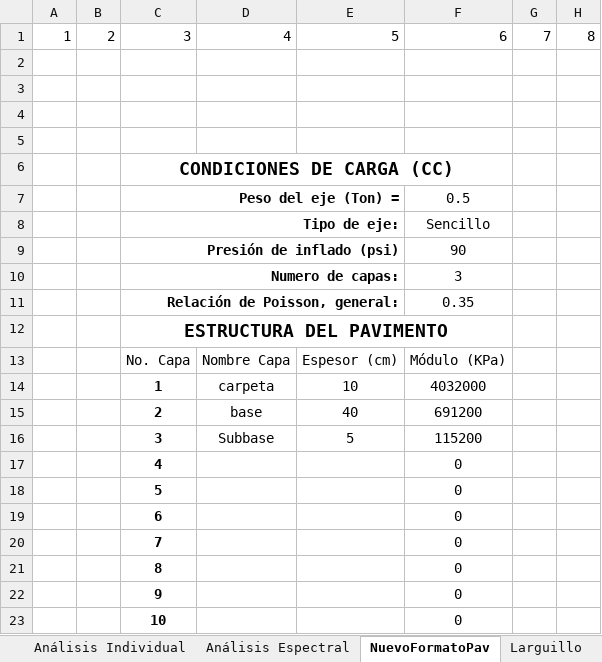
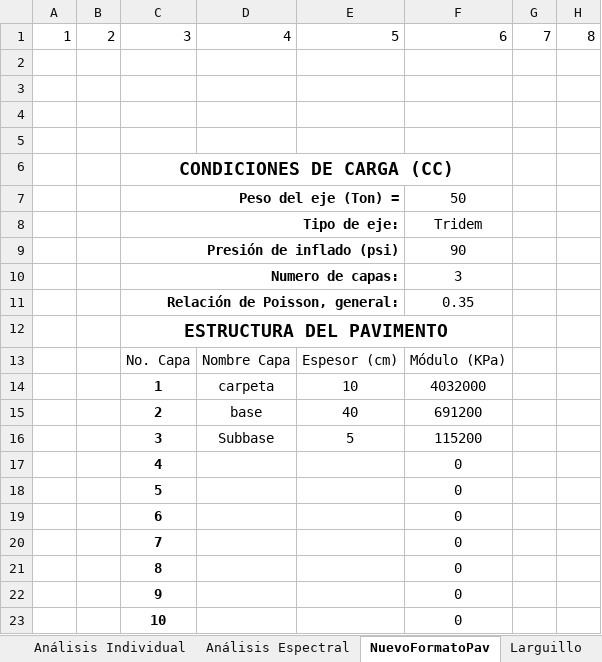
Before and after one commit to Jaccopo/excelaaaaa, an Excel workbook: trabajo/IMT-PAVE 2.0(1).xlsm, sheet NuevoFormatoPav, drawn as a sheet; only a part is shown; values as stored, in another font and other column widths than the file's, no borders; charts and pictures not drawn; the diff names each change by its address in the sheet, - before the commit and + after, or states it on an @@ line.

```diff
--- a/trabajo/IMT-PAVE 2.0(1).xlsm (sheet NuevoFormatoPav)
+++ b/trabajo/IMT-PAVE 2.0(1).xlsm (sheet NuevoFormatoPav)
-F7: 0.5
+F7: 50
-F8: Sencillo
+F8: Tridem
```
Also changed, not shown: sheet Larguillo, sheet calculos, sheet avanzado, charts or pictures, 25 other files.
